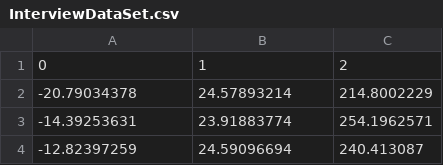
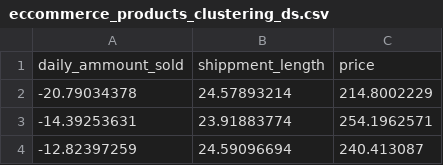
Before and after one commit to AvivGelfand/DataPool, a CSV file: eccommerce_products_clustering_ds.csv (was InterviewDataSet.csv), drawn as a sheet; only a part is shown; removed rows and columns are numbered as before the commit, all else as after; the diff names each change by its address in the sheet, - before the commit and + after, or states it on an @@ line.

Commit message:
Update and rename InterviewDataSet.csv to eccommerce_products_clustering_ds.csv

```diff
--- a/InterviewDataSet.csv
+++ b/eccommerce_products_clustering_ds.csv
-row 1: 0 | 1 | 2
+row 1: daily_ammount_sold | shippment_length | price
```
